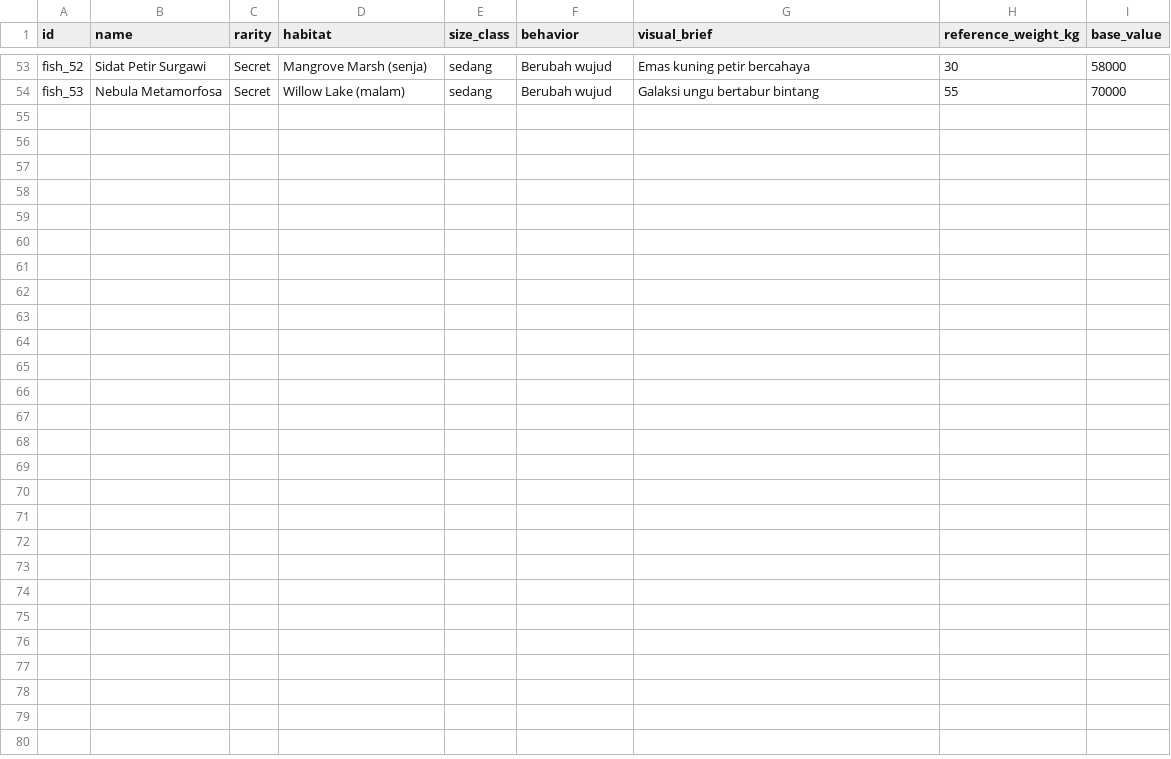
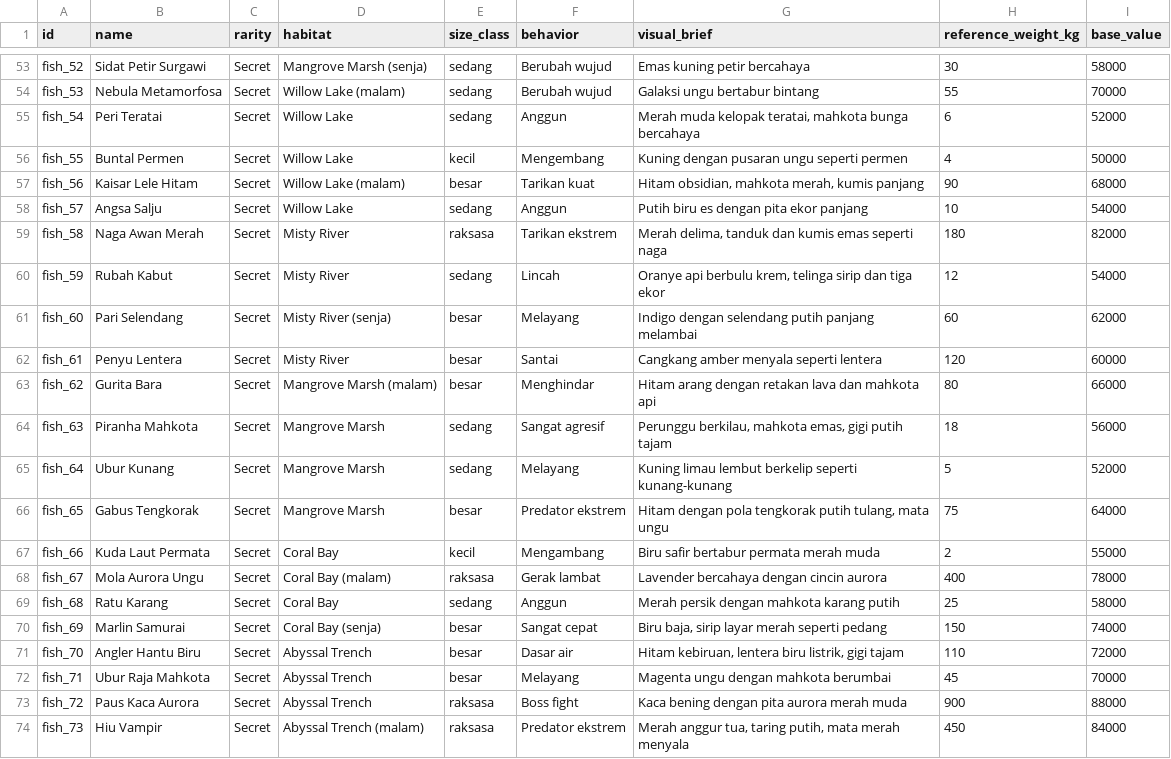
Before and after one commit to engyourbae/tidal-tales, a CSV file: public/data/fish_catalog.csv, drawn as a sheet; only a part is shown, gaps mark what is left out; the diff names each change by its address in the sheet, - before the commit and + after, or states it on an @@ line.

Commit message:
Add files via upload

```diff
--- a/public/data/fish_catalog.csv
+++ b/public/data/fish_catalog.csv
+row 55: fish_54 | Peri Teratai | Secret | Willow Lake | sedang | Anggun | Merah muda kelopak teratai, mahkota bunga bercahaya | 6 | 52000
+row 56: fish_55 | Buntal Permen | Secret | Willow Lake | kecil | Mengembang | Kuning dengan pusaran ungu seperti permen | 4 | 50000
+row 57: fish_56 | Kaisar Lele Hitam | Secret | Willow Lake (malam) | besar | Tarikan kuat | Hitam obsidian, mahkota merah, kumis panjang | 90 | 68000
+row 58: fish_57 | Angsa Salju | Secret | Willow Lake | sedang | Anggun | Putih biru es dengan pita ekor panjang | 10 | 54000
+row 59: fish_58 | Naga Awan Merah | Secret | Misty River | raksasa | Tarikan ekstrem | Merah delima, tanduk dan kumis emas seperti naga | 180 | 82000
+row 60: fish_59 | Rubah Kabut | Secret | Misty River | sedang | Lincah | Oranye api berbulu krem, telinga sirip dan tiga ekor | 12 | 54000
+row 61: fish_60 | Pari Selendang | Secret | Misty River (senja) | besar | Melayang | Indigo dengan selendang putih panjang melambai | 60 | 62000
+row 62: fish_61 | Penyu Lentera | Secret | Misty River | besar | Santai | Cangkang amber menyala seperti lentera | 120 | 60000
+row 63: fish_62 | Gurita Bara | Secret | Mangrove Marsh (malam) | besar | Menghindar | Hitam arang dengan retakan lava dan mahkota api | 80 | 66000
+row 64: fish_63 | Piranha Mahkota | Secret | Mangrove Marsh | sedang | Sangat agresif | Perunggu berkilau, mahkota emas, gigi putih tajam | 18 | 56000
+row 65: fish_64 | Ubur Kunang | Secret | Mangrove Marsh | sedang | Melayang | Kuning limau lembut berkelip seperti kunang-kunang | 5 | 52000
+row 66: fish_65 | Gabus Tengkorak | Secret | Mangrove Marsh | besar | Predator ekstrem | Hitam dengan pola tengkorak putih tulang, mata ungu | 75 | 64000
+row 67: fish_66 | Kuda Laut Permata | Secret | Coral Bay | kecil | Mengambang | Biru safir bertabur permata merah muda | 2 | 55000
+row 68: fish_67 | Mola Aurora Ungu | Secret | Coral Bay (malam) | raksasa | Gerak lambat | Lavender bercahaya dengan cincin aurora | 400 | 78000
+row 69: fish_68 | Ratu Karang | Secret | Coral Bay | sedang | Anggun | Merah persik dengan mahkota karang putih | 25 | 58000
+row 70: fish_69 | Marlin Samurai | Secret | Coral Bay (senja) | besar | Sangat cepat | Biru baja, sirip layar merah seperti pedang | 150 | 74000
+row 71: fish_70 | Angler Hantu Biru | Secret | Abyssal Trench | besar | Dasar air | Hitam kebiruan, lentera biru listrik, gigi tajam | 110 | 72000
+row 72: fish_71 | Ubur Raja Mahkota | Secret | Abyssal Trench | besar | Melayang | Magenta ungu dengan mahkota berumbai | 45 | 70000
+row 73: fish_72 | Paus Kaca Aurora | Secret | Abyssal Trench | raksasa | Boss fight | Kaca bening dengan pita aurora merah muda | 900 | 88000
+row 74: fish_73 | Hiu Vampir | Secret | Abyssal Trench (malam) | raksasa | Predator ekstrem | Merah anggur tua, taring putih, mata merah menyala | 450 | 84000
```
